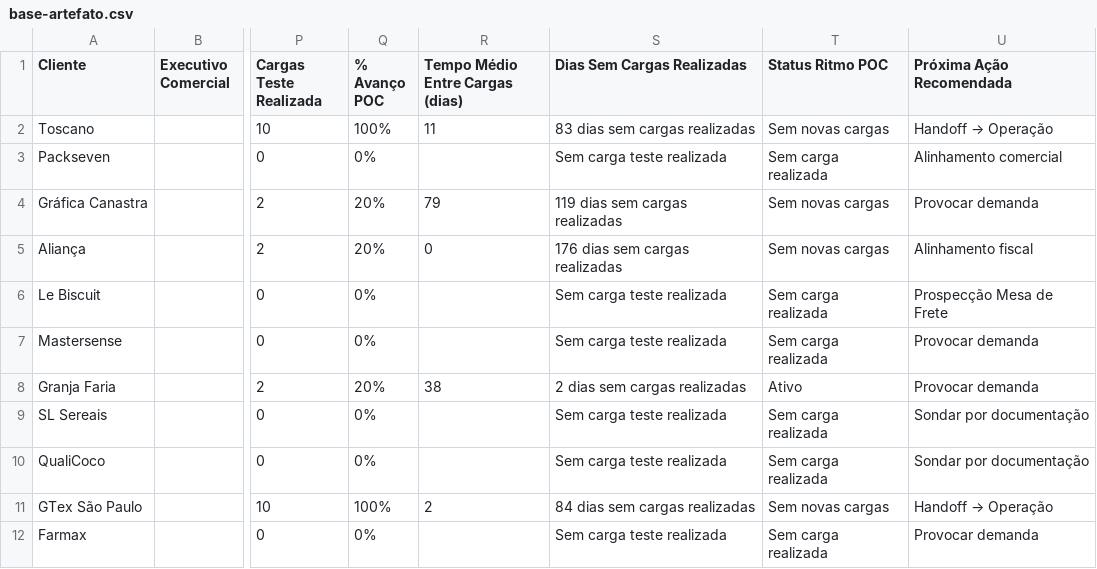
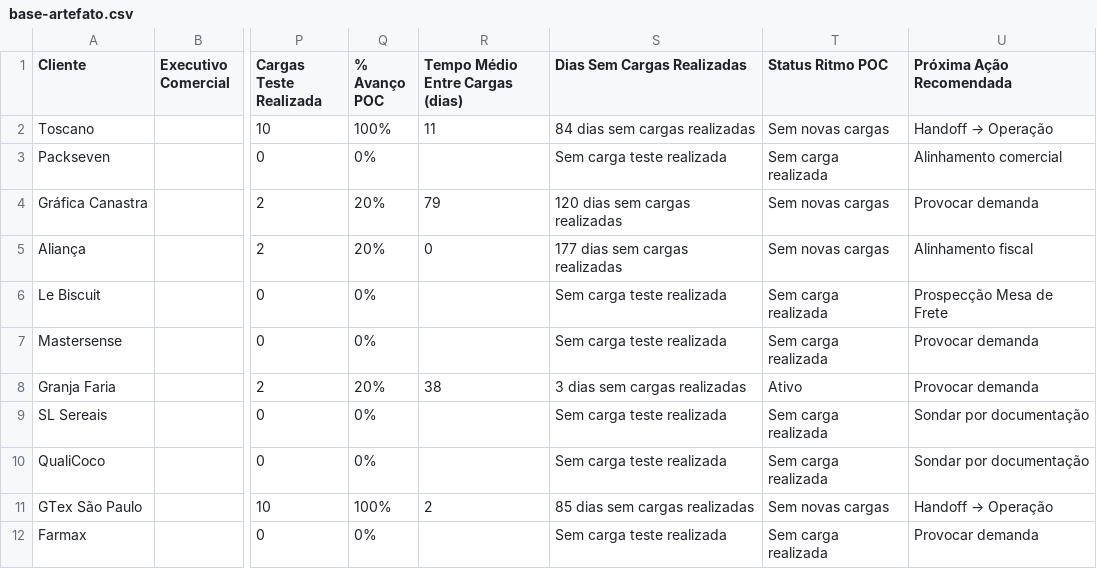
Before and after one commit to maxlops/truckme-onboarding-dashboard, a CSV file: data/base-artefato.csv, drawn as a sheet; only a part is shown, gaps mark what is left out; the diff names each change by its address in the sheet, - before the commit and + after, or states it on an @@ line.

```diff
--- a/data/base-artefato.csv
+++ b/data/base-artefato.csv
-S2 (Dias Sem Cargas Realizadas): 83 dias sem cargas realizadas
+S2 (Dias Sem Cargas Realizadas): 84 dias sem cargas realizadas
-S4 (Dias Sem Cargas Realizadas): 119 dias sem cargas realizadas
+S4 (Dias Sem Cargas Realizadas): 120 dias sem cargas realizadas
-S5 (Dias Sem Cargas Realizadas): 176 dias sem cargas realizadas
+S5 (Dias Sem Cargas Realizadas): 177 dias sem cargas realizadas
-S8 (Dias Sem Cargas Realizadas): 2 dias sem cargas realizadas
+S8 (Dias Sem Cargas Realizadas): 3 dias sem cargas realizadas
-S11 (Dias Sem Cargas Realizadas): 84 dias sem cargas realizadas
+S11 (Dias Sem Cargas Realizadas): 85 dias sem cargas realizadas
```
